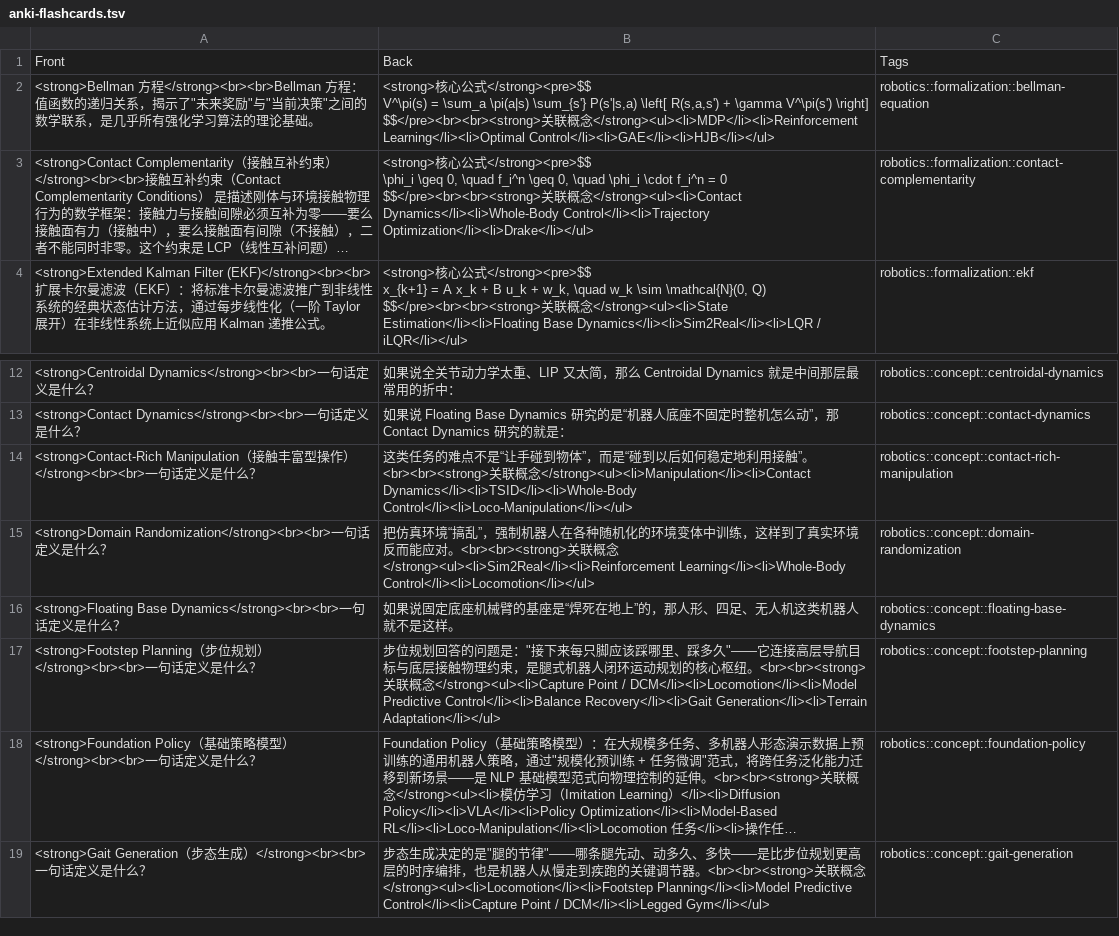
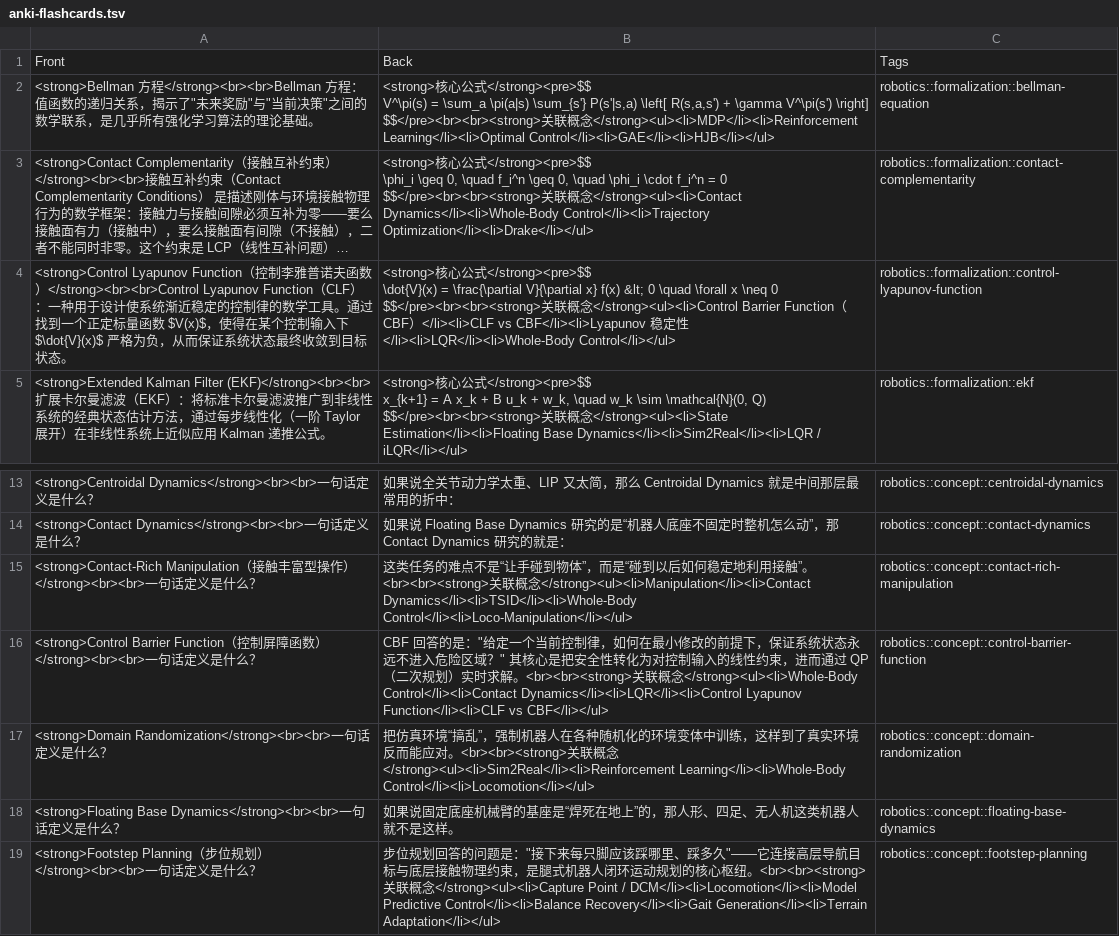
Before and after one commit to ImChong/Robotics_Notebooks, a TSV file: exports/anki-flashcards.tsv, drawn as a sheet; only a part is shown, gaps mark what is left out; the shorter side is filled out with more unchanged rows; long unchanged cells end in …; ↵ is a line break in a cell; the diff names each change by its address in the sheet, - before the commit and + after, or states it on an @@ line.

```diff
--- a/exports/anki-flashcards.tsv
+++ b/exports/anki-flashcards.tsv
+row 4: <strong>Control Lyapunov Function（控制李雅普诺夫函数）</strong><br><br>Control Lyapunov Function（CLF）：一种用于设计使系统渐近稳定的控制律的数学工具。通过找到一个正定标量函数 $V(x)$，使得在某个控制输入下 $\dot{V}(x)$ 严格为负，从而保证系统状态最终收敛到目标状态。 | <strong>核心公式</strong><pre>$$ ↵ \dot{V}(x) = \frac{\partial V}{\partial x} f(x) &lt; 0 \quad \forall x \neq 0 ↵ $$</pre><br><br><strong>关联概念</strong><ul><li>Control Barrier Function（CBF）</li><li>CLF vs CBF</li><li>Lyapunov 稳定性</li><li>LQR</li><li>Whole-Body Control</li></ul> | robotics::formalization::control-lyapunov-function
+row 16: <strong>Control Barrier Function（控制屏障函数）</strong><br><br>一句话定义是什么？ | CBF 回答的是："给定一个当前控制律，如何在最小修改的前提下，保证系统状态永远不进入危险区域？" 其核心是把安全性转化为对控制输入的线性约束，进而通过 QP（二次规划）实时求解。<br><br><strong>关联概念</strong><ul><li>Whole-Body Control</li><li>Contact Dynamics</li><li>LQR</li><li>Control Lyapunov Function</li><li>CLF vs CBF</li></ul> | robotics::concept::control-barrier-function
```
Also changed, not shown: 37 other files.
